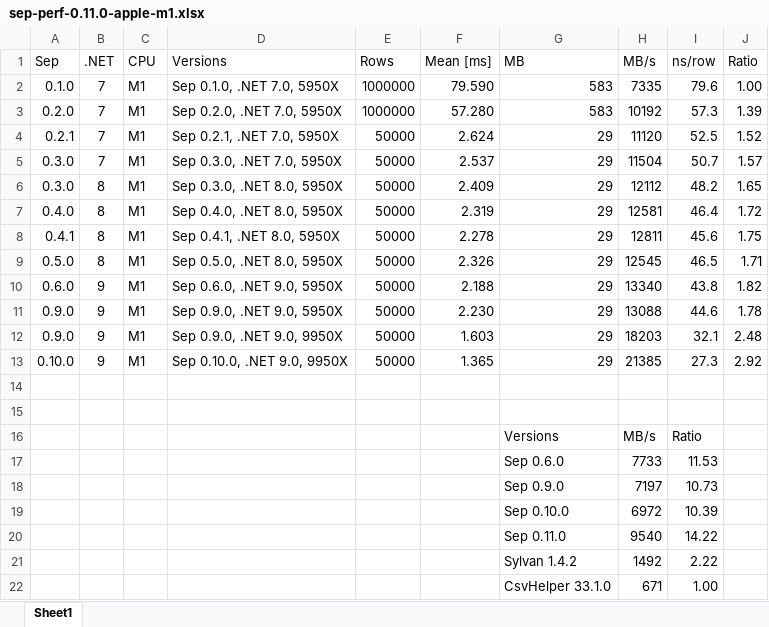
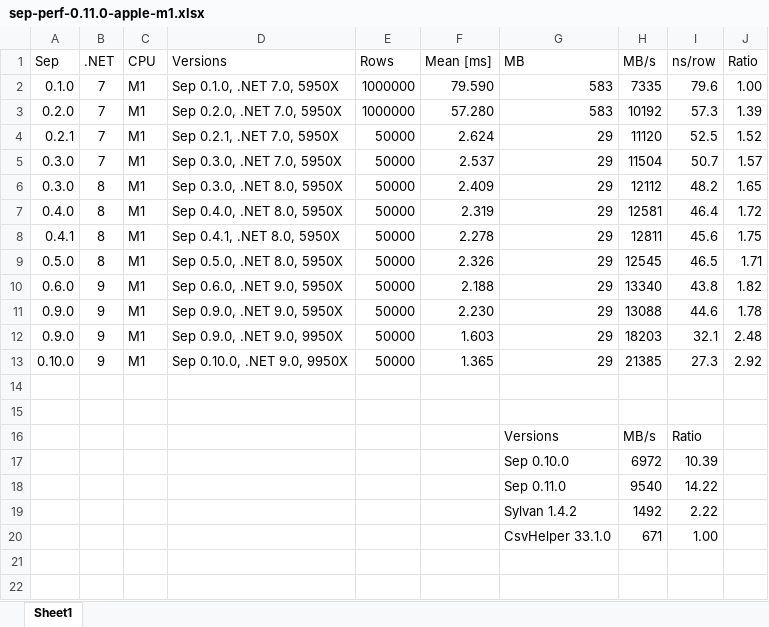
Before and after one commit to nietras/nietras.github.io, an Excel workbook: images/2025-06-sep-0.11.0/sep-perf-0.11.0-apple-m1.xlsx, sheet Sheet1, drawn as a sheet; values as stored, in another font and other column widths than the file's, no borders; charts and pictures not drawn; the diff names each change by its address in the sheet, - before the commit and + after, or states it on an @@ line.

Commit message:
revised graph, text issue

```diff
--- a/images/2025-06-sep-0.11.0/sep-perf-0.11.0-apple-m1.xlsx (sheet Sheet1)
+++ b/images/2025-06-sep-0.11.0/sep-perf-0.11.0-apple-m1.xlsx (sheet Sheet1)
-row 17:  |  |  |  |  |  | Sep 0.6.0 | 7733 | 11.53
-row 18:  |  |  |  |  |  | Sep 0.9.0 | 7197 | 10.73
```
Also changed, not shown: charts or pictures.
